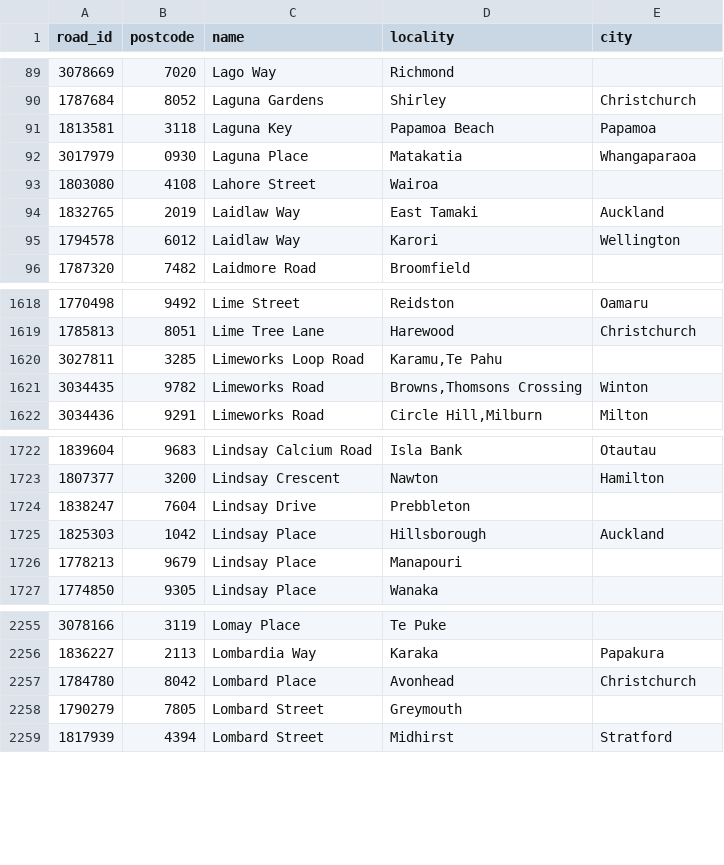
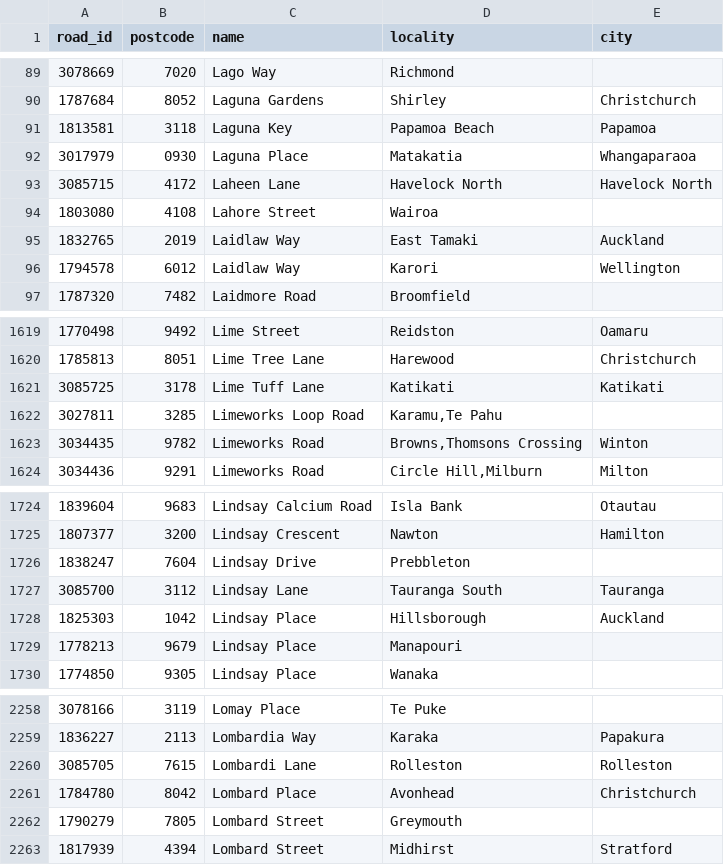
Before and after one commit to s01ipsist/open_nz_postcodes, a CSV file: street_postcodes/l.csv, drawn as a sheet; only a part is shown, gaps mark what is left out; the diff names each change by its address in the sheet, - before the commit and + after, or states it on an @@ line.

Commit message:
Add new roads 2025-12

```diff
--- a/street_postcodes/l.csv
+++ b/street_postcodes/l.csv
+row 93: 3085715 | 4172 | Laheen Lane | Havelock North | Havelock North
+row 1621: 3085725 | 3178 | Lime Tuff Lane | Katikati | Katikati
+row 1727: 3085700 | 3112 | Lindsay Lane | Tauranga South | Tauranga
+row 2260: 3085705 | 7615 | Lombardi Lane | Rolleston | Rolleston
```
Also changed, not shown: street_postcodes/b.csv, street_postcodes/f.csv, 12 other files.
